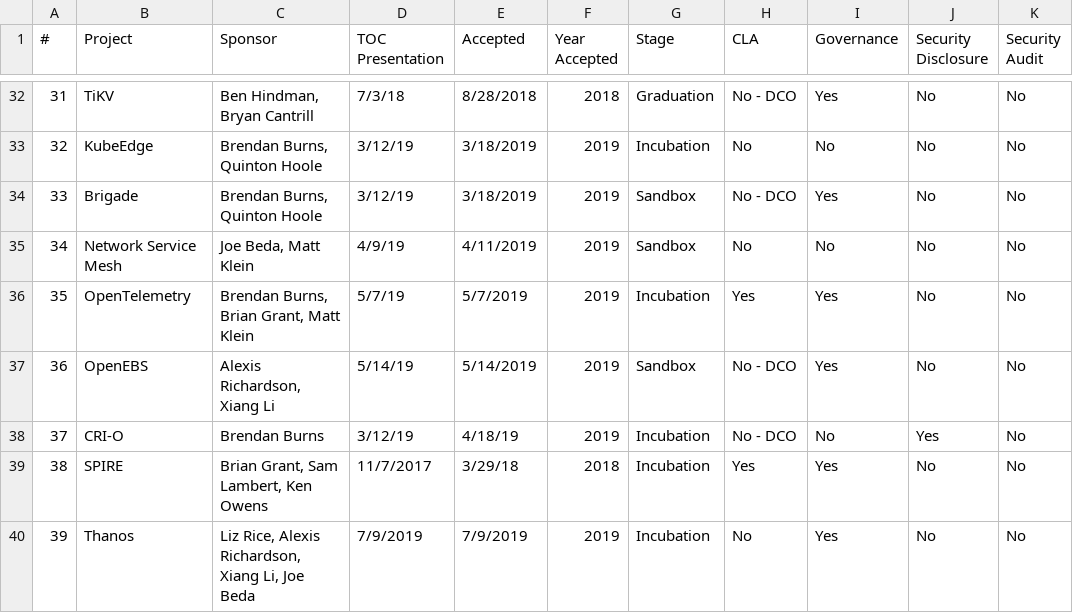
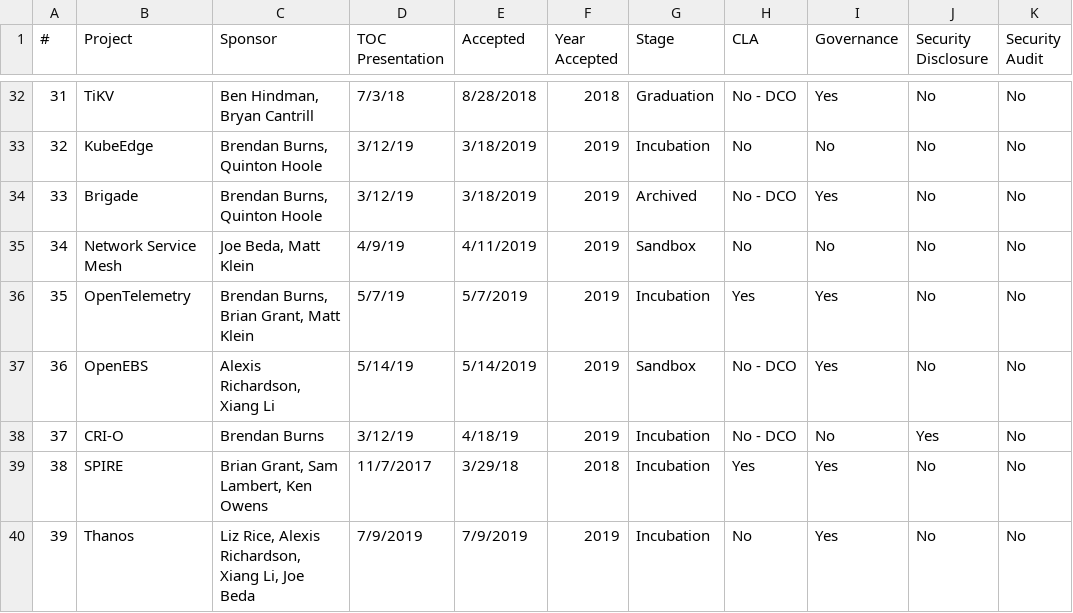
Before and after one commit to cncf/toc, a CSV file: docs/PROJECTS.csv, drawn as a sheet; only a part is shown, gaps mark what is left out; the diff names each change by its address in the sheet, - before the commit and + after, or states it on an @@ line.

```diff
--- a/docs/PROJECTS.csv
+++ b/docs/PROJECTS.csv
-G34 (Stage): Sandbox
+G34 (Stage): Archived
```
Also changed, not shown: 2 other files.
